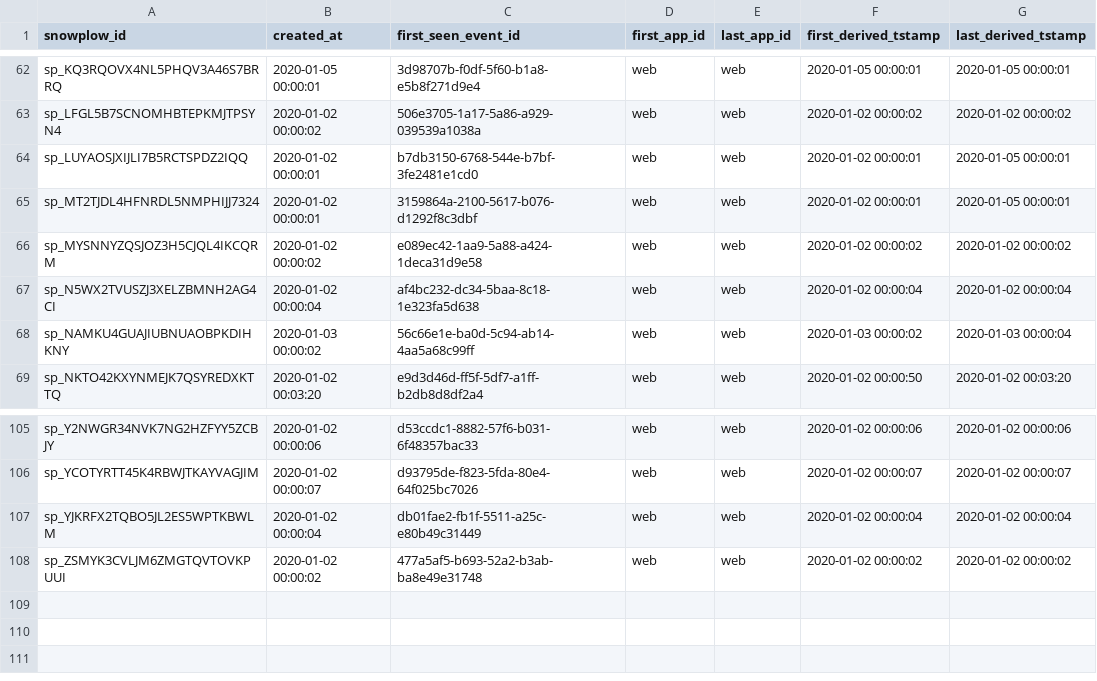
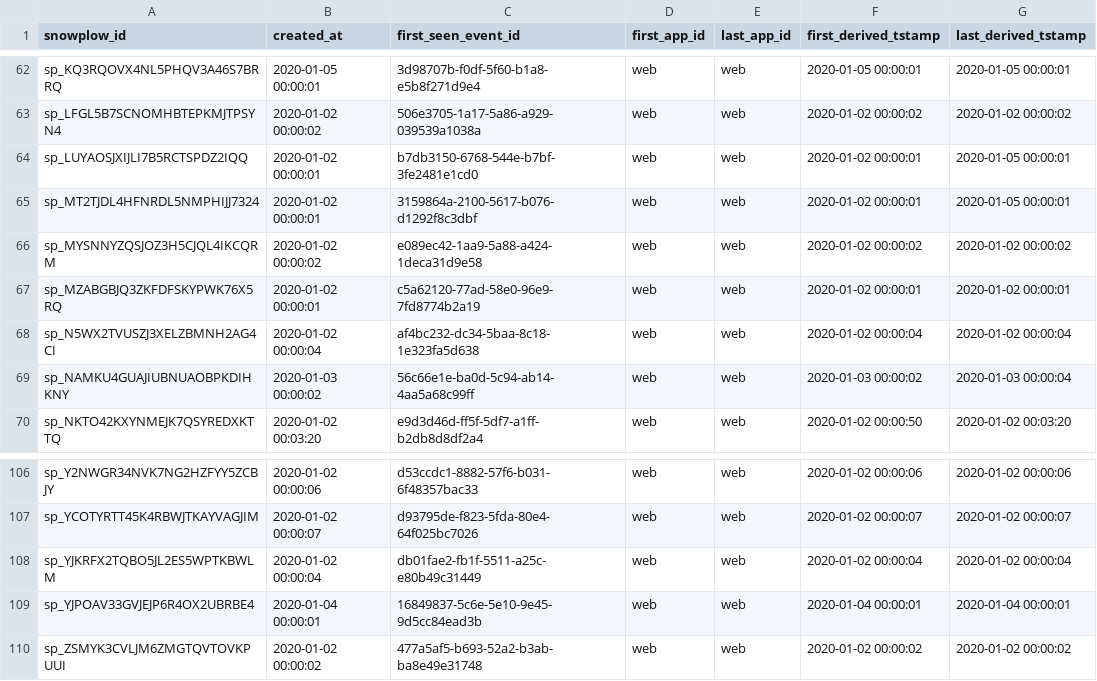
Before and after one commit to snowplow-incubator/dbt-snowplow-identities, a CSV file: integration_tests/data/expected/snowplow_identities_identities_expected.csv, drawn as a sheet; only a part is shown, gaps mark what is left out; the diff names each change by its address in the sheet, - before the commit and + after, or states it on an @@ line.

```diff
--- a/integration_tests/data/expected/snowplow_identities_identities_expected.csv
+++ b/integration_tests/data/expected/snowplow_identities_identities_expected.csv
+row 67: sp_MZABGBJQ3ZKFDFSKYPWK76X5RQ | 2020-01-02 00:00:01 | c5a62120-77ad-58e0-96e9-7fd8774b2a19 | web | web | 2020-01-02 00:00:01 | 2020-01-02 00:00:01
+row 109: sp_YJPOAV33GVJEJP6R4OX2UBRBE4 | 2020-01-04 00:00:01 | 16849837-5c6e-5e10-9e45-9d5cc84ead3b | web | web | 2020-01-04 00:00:01 | 2020-01-04 00:00:01
```
Also changed, not shown: integration_tests/data/expected/snowplow_identities_identifier_mapping_expected.csv, integration_tests/data/source/snowplow_identities_events.csv.
